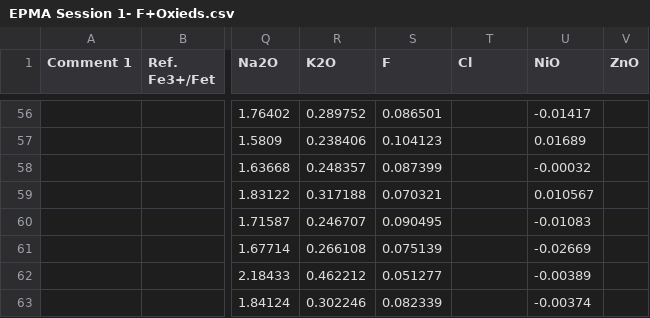
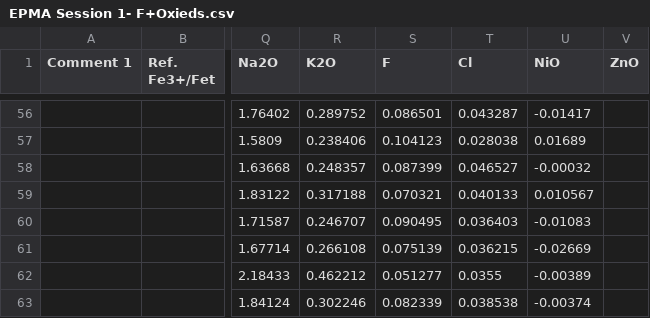
Before and after one commit to s-tomas/Petrology, a CSV file: Kamchatka/EPMA S.1 Analyses/EPMA RAW DATA/EPMA Session 1- F+Oxieds.csv, drawn as a sheet; only a part is shown, gaps mark what is left out; the diff covers the shown part only; the diff names each change by its address in the sheet, - before the commit and + after, or states it on an @@ line.

```diff
--- a/Kamchatka/EPMA S.1 Analyses/EPMA RAW DATA/EPMA Session 1- F+Oxieds.csv
+++ b/Kamchatka/EPMA S.1 Analyses/EPMA RAW DATA/EPMA Session 1- F+Oxieds.csv
-T56 (Cl): (empty)
+T56 (Cl): 0.043287
-T57 (Cl): (empty)
+T57 (Cl): 0.028038
-T58 (Cl): (empty)
+T58 (Cl): 0.046527
-T59 (Cl): (empty)
+T59 (Cl): 0.040133
-T60 (Cl): (empty)
+T60 (Cl): 0.036403
-T61 (Cl): (empty)
+T61 (Cl): 0.036215
-T62 (Cl): (empty)
+T62 (Cl): 0.0355
-T63 (Cl): (empty)
+T63 (Cl): 0.038538
```
Also changed, not shown: 54 edited cells elsewhere in this file, 3 other files.
